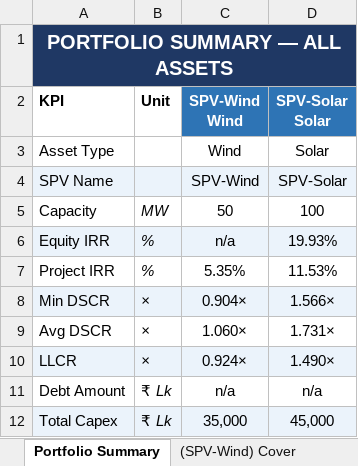
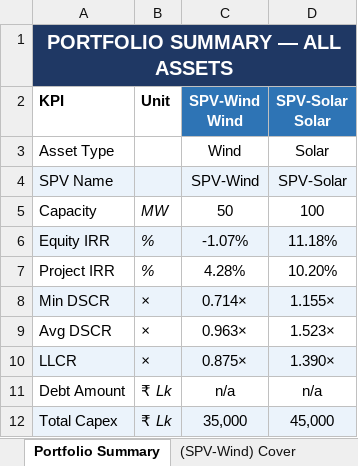
Before and after one commit to aamall00/solar_ipp_model, an Excel workbook: output/wind_solar_portfolio.xlsx, sheet Portfolio Summary, drawn as a sheet; values as stored, in another font and other column widths than the file's, no borders; the diff names each change by its address in the sheet, - before the commit and + after, or states it on an @@ line.

```diff
--- a/output/wind_solar_portfolio.xlsx (sheet Portfolio Summary)
+++ b/output/wind_solar_portfolio.xlsx (sheet Portfolio Summary)
-C6 (SPV-Wind Wind): n/a
+C6 (SPV-Wind Wind): -1.07%
-D6 (SPV-Solar Solar): 19.93%
+D6 (SPV-Solar Solar): 11.18%
-C7 (SPV-Wind Wind): 5.35%
+C7 (SPV-Wind Wind): 4.28%
-D7 (SPV-Solar Solar): 11.53%
+D7 (SPV-Solar Solar): 10.20%
-C8 (SPV-Wind Wind): 0.904×
+C8 (SPV-Wind Wind): 0.714×
-D8 (SPV-Solar Solar): 1.566×
+D8 (SPV-Solar Solar): 1.155×
-C9 (SPV-Wind Wind): 1.060×
+C9 (SPV-Wind Wind): 0.963×
-D9 (SPV-Solar Solar): 1.731×
+D9 (SPV-Solar Solar): 1.523×
-C10 (SPV-Wind Wind): 0.924×
+C10 (SPV-Wind Wind): 0.875×
-D10 (SPV-Solar Solar): 1.490×
+D10 (SPV-Solar Solar): 1.390×
```
Also changed, not shown: sheet (SPV-Solar) Project Model, sheet (SPV-Wind) Project Model, sheet (SPV-Wind) Assumptions, sheet (SPV-Solar) Assumptions, sheet (SPV-Solar) Cover, sheet (SPV-Wind) Cover, output/portfolio_streamlit.xlsx, 1 other file.
